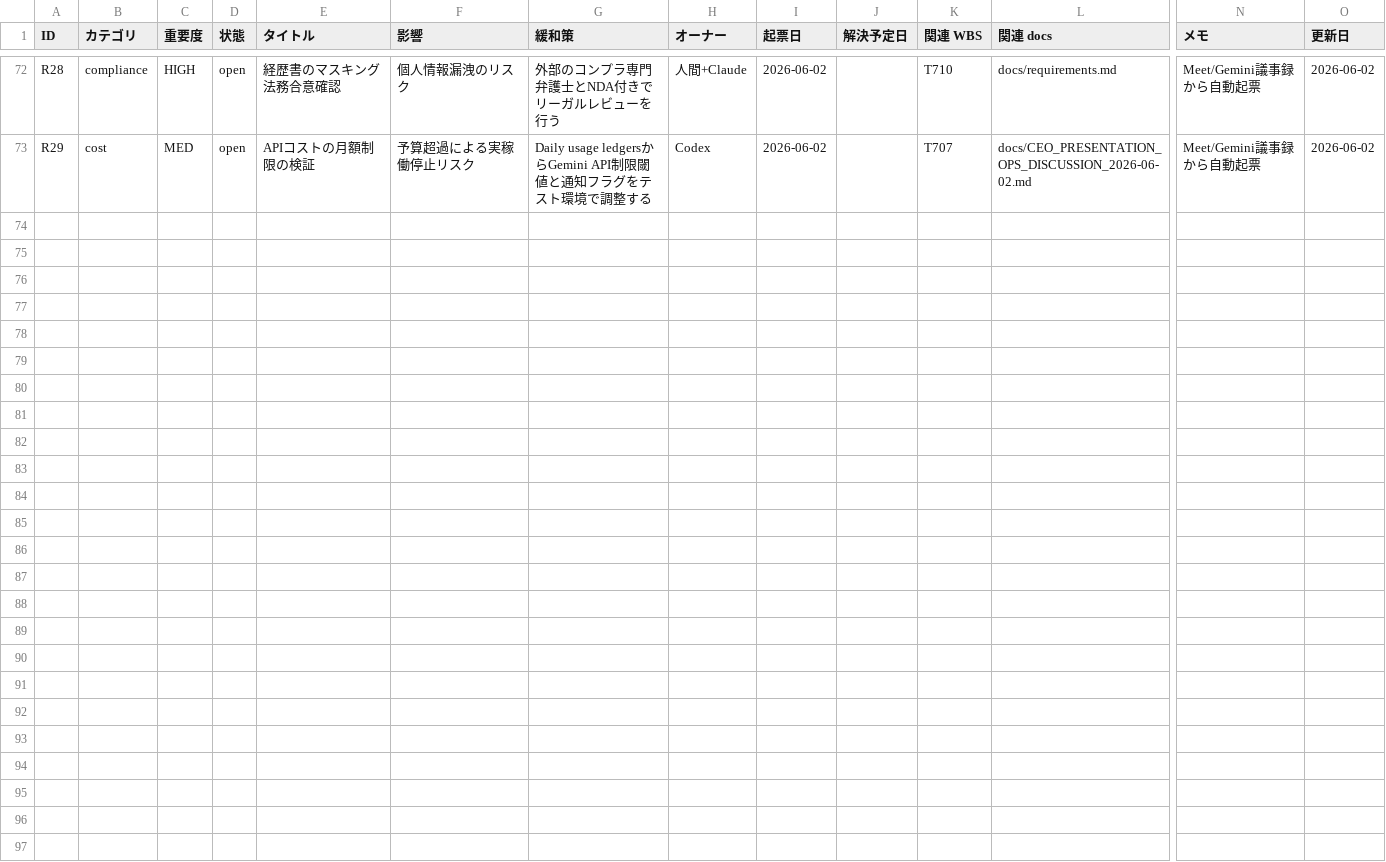
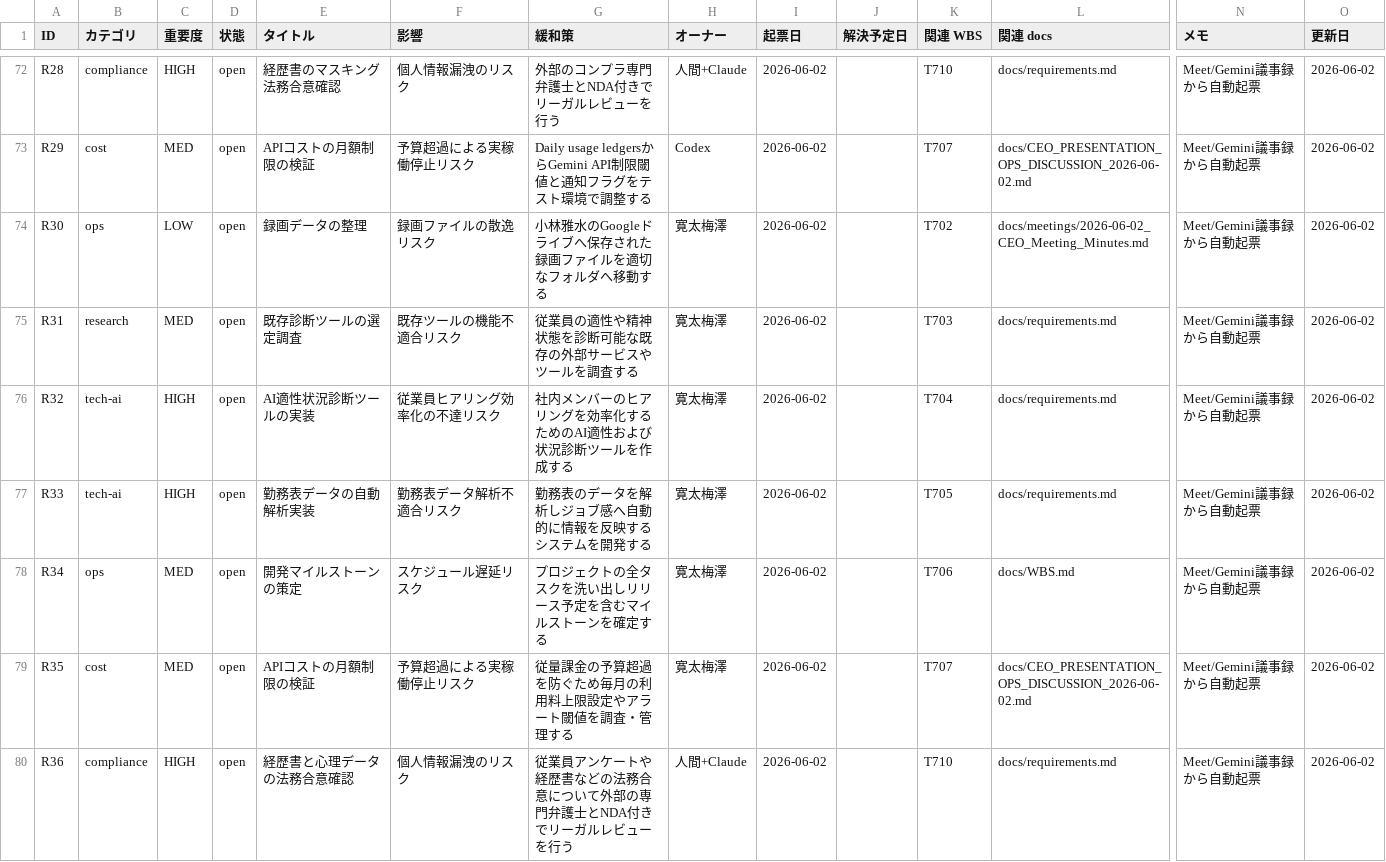
Before and after one commit to kanta13jp1/mighty-link-ai-connect, a TSV file: data/issues_tracker.tsv, drawn as a sheet; only a part is shown, gaps mark what is left out; rows hold the shown columns only; the diff names each change by its address in the sheet, - before the commit and + after, or states it on an @@ line.

Commit message:
feat: process actual meeting minutes from CEO meeting on 2026-06-02 and sync trackers/WBS

```diff
--- a/data/issues_tracker.tsv
+++ b/data/issues_tracker.tsv
+row 74: R30 | ops | LOW | open | 録画データの整理 | 録画ファイルの散逸リスク | 小林雅水のGoogleドライブへ保存された録画ファイルを適切なフォルダへ移動する | 寛太梅澤 | 2026-06-02 |  | T702 | docs/meetings/2026-06-02_CEO_Meeting_Minutes.md | Meet/Gemini議事録から自動起票 | 2026-06-02
+row 75: R31 | research | MED | open | 既存診断ツールの選定調査 | 既存ツールの機能不適合リスク | 従業員の適性や精神状態を診断可能な既存の外部サービスやツールを調査する | 寛太梅澤 | 2026-06-02 |  | T703 | docs/requirements.md | Meet/Gemini議事録から自動起票 | 2026-06-02
+row 76: R32 | tech-ai | HIGH | open | AI適性状況診断ツールの実装 | 従業員ヒアリング効率化の不達リスク | 社内メンバーのヒアリングを効率化するためのAI適性および状況診断ツールを作成する | 寛太梅澤 | 2026-06-02 |  | T704 | docs/requirements.md | Meet/Gemini議事録から自動起票 | 2026-06-02
+row 77: R33 | tech-ai | HIGH | open | 勤務表データの自動解析実装 | 勤務表データ解析不適合リスク | 勤務表のデータを解析しジョブ感へ自動的に情報を反映するシステムを開発する | 寛太梅澤 | 2026-06-02 |  | T705 | docs/requirements.md | Meet/Gemini議事録から自動起票 | 2026-06-02
+row 78: R34 | ops | MED | open | 開発マイルストーンの策定 | スケジュール遅延リスク | プロジェクトの全タスクを洗い出しリリース予定を含むマイルストーンを確定する | 寛太梅澤 | 2026-06-02 |  | T706 | docs/WBS.md | Meet/Gemini議事録から自動起票 | 2026-06-02
+row 79: R35 | cost | MED | open | APIコストの月額制限の検証 | 予算超過による実稼働停止リスク | 従量課金の予算超過を防ぐため毎月の利用料上限設定やアラート閾値を調査・管理する | 寛太梅澤 | 2026-06-02 |  | T707 | docs/CEO_PRESENTATION_OPS_DISCUSSION_2026-06-02.md | Meet/Gemini議事録から自動起票 | 2026-06-02
+row 80: R36 | compliance | HIGH | open | 経歴書と心理データの法務合意確認 | 個人情報漏洩のリスク | 従業員アンケートや経歴書などの法務合意について外部の専門弁護士とNDA付きでリーガルレビューを行う | 人間+Claude | 2026-06-02 |  | T710 | docs/requirements.md | Meet/Gemini議事録から自動起票 | 2026-06-02
```
Also changed, not shown: data/qa_tracker.tsv, 3 other files.
